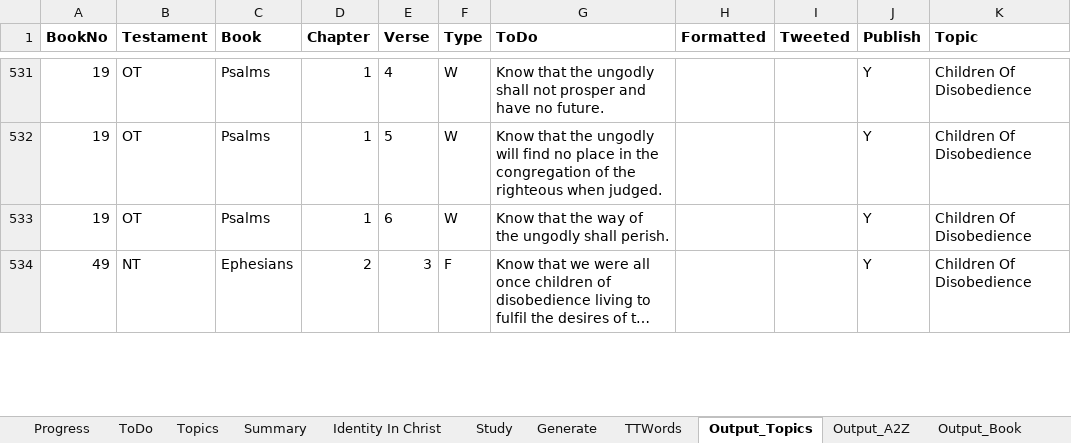
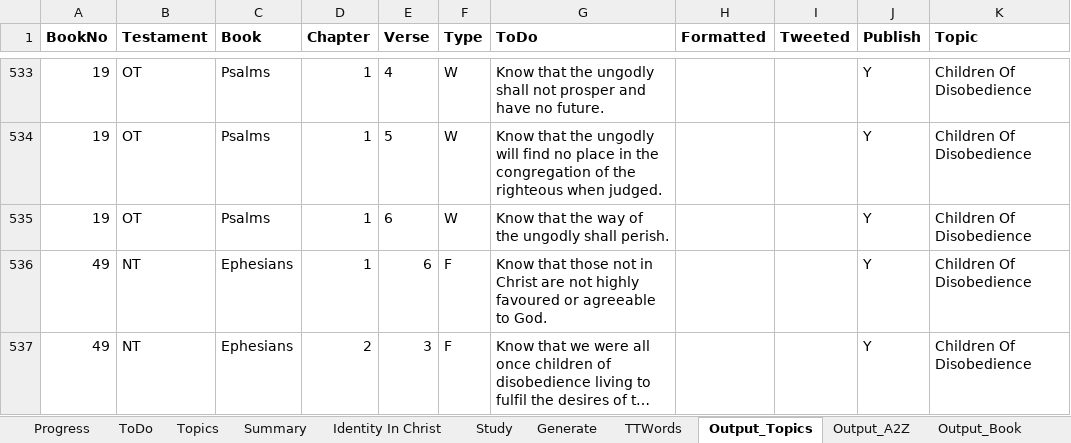
Before and after one commit to simptim1967/todobible, an Excel workbook: TodoBible.xlsm, sheet Output_Topics, drawn as a sheet; only a part is shown, gaps mark what is left out; long unchanged cells end in …; values as stored, in another font and other column widths than the file's, no borders; the diff covers the shown part only; the diff names each change by its address in the sheet, - before the commit and + after, or states it on an @@ line.

```diff
--- a/TodoBible.xlsm (sheet Output_Topics)
+++ b/TodoBible.xlsm (sheet Output_Topics)
+row 536: 49 | NT | Ephesians | 1 | 6 | F | Know that those not in Christ are not highly favoured or agreeable to God. |  |  | Y | Children Of Disobedience
```
Also changed, not shown: 7 added rows, 1 removed row and 12 edited cells elsewhere in this sheet, sheet ToDo, sheet Output_Book, sheet Output_A2Z, sheet Topics, sheet Generate, sheet TTWords, 19 other files.
